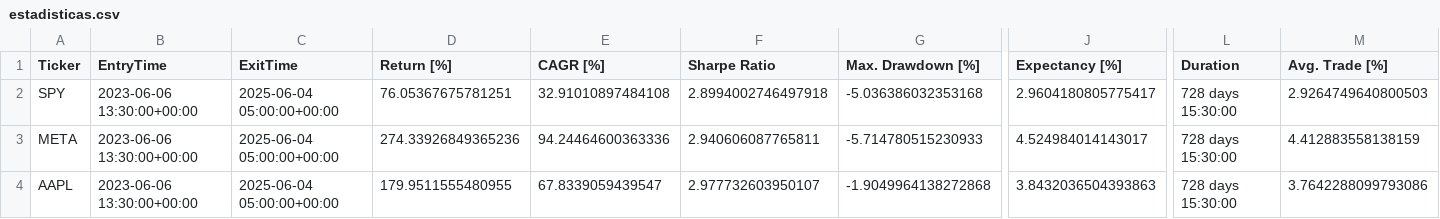
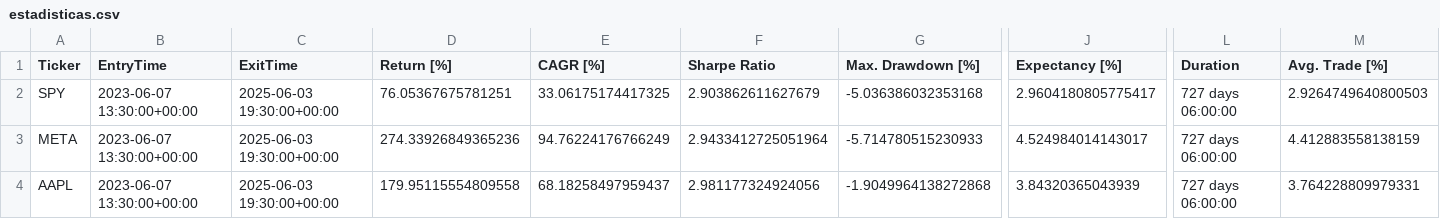
Before and after one commit to LinderCa/Notebooks_Trading, a CSV file: notebooks/data/backtesting/estadisticas.csv, drawn as a sheet; only a part is shown, gaps mark what is left out; the diff names each change by its address in the sheet, - before the commit and + after, or states it on an @@ line.

```diff
--- a/notebooks/data/backtesting/estadisticas.csv
+++ b/notebooks/data/backtesting/estadisticas.csv
-B2:B4 (EntryTime): 2023-06-06 13:30:00+00:00
+B2:B4 (EntryTime): 2023-06-07 13:30:00+00:00
-C2:C4 (ExitTime): 2025-06-04 05:00:00+00:00
+C2:C4 (ExitTime): 2025-06-03 19:30:00+00:00
-E2 (CAGR [%]): 32.91010897484108
+E2 (CAGR [%]): 33.06175174417325
-F2 (Sharpe Ratio): 2.8994002746497918
+F2 (Sharpe Ratio): 2.903862611627679
-L2:L4 (Duration): 728 days 15:30:00
+L2:L4 (Duration): 727 days 06:00:00
-E3 (CAGR [%]): 94.24464600363336
+E3 (CAGR [%]): 94.76224176766249
-F3 (Sharpe Ratio): 2.940606087765811
+F3 (Sharpe Ratio): 2.9433412725051964
-D4 (Return [%]): 179.9511555480955
+D4 (Return [%]): 179.95115554809558
-E4 (CAGR [%]): 67.8339059439547
+E4 (CAGR [%]): 68.18258497959437
-F4 (Sharpe Ratio): 2.977732603950107
+F4 (Sharpe Ratio): 2.981177324924056
-J4 (Expectancy [%]): 3.8432036504393863
+J4 (Expectancy [%]): 3.84320365043939
-M4 (Avg. Trade [%]): 3.7642288099793086
+M4 (Avg. Trade [%]): 3.764228809979331
```
Also changed, not shown: notebooks/data/backtesting/trades.csv, 1 other file.
